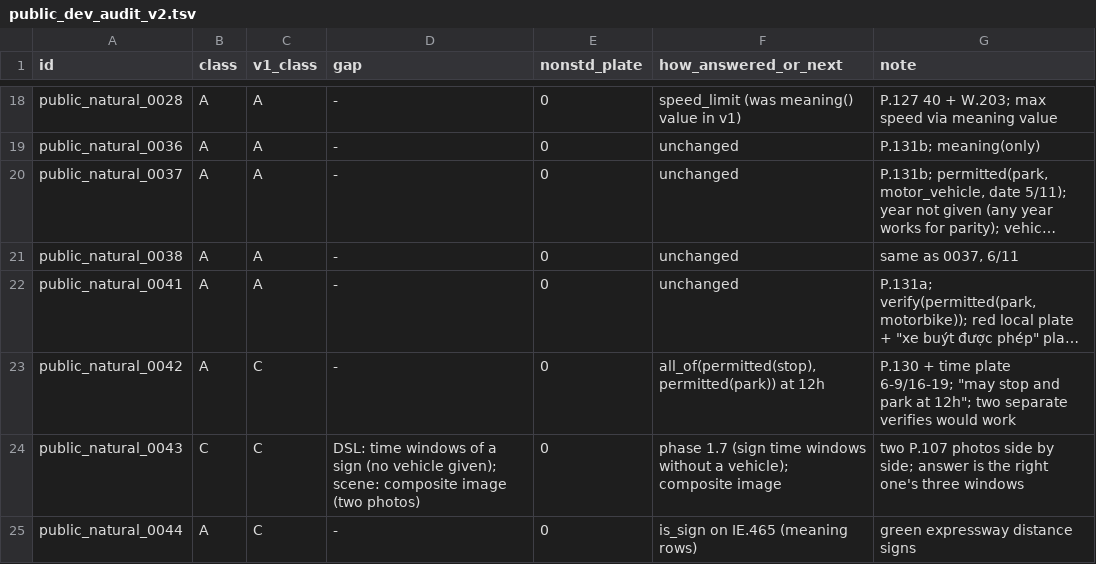
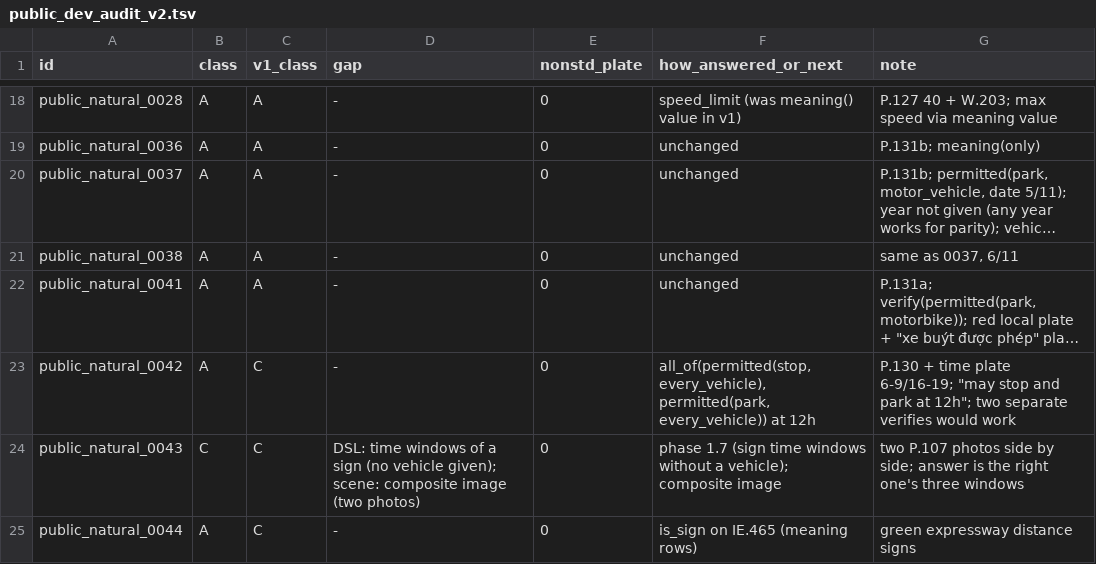
Before and after one commit to lephuocloc1729/ns-vqa, a TSV file: eval/audits/public_dev_audit_v2.tsv, drawn as a sheet; only a part is shown, gaps mark what is left out; long unchanged cells end in …; the diff names each change by its address in the sheet, - before the commit and + after, or states it on an @@ line.

```diff
--- a/eval/audits/public_dev_audit_v2.tsv
+++ b/eval/audits/public_dev_audit_v2.tsv
-F23 (how_answered_or_next): all_of(permitted(stop), permitted(park)) at 12h
+F23 (how_answered_or_next): all_of(permitted(stop, every_vehicle), permitted(park, every_vehicle)) at 12h
```
Also changed, not shown: 9 other files.
